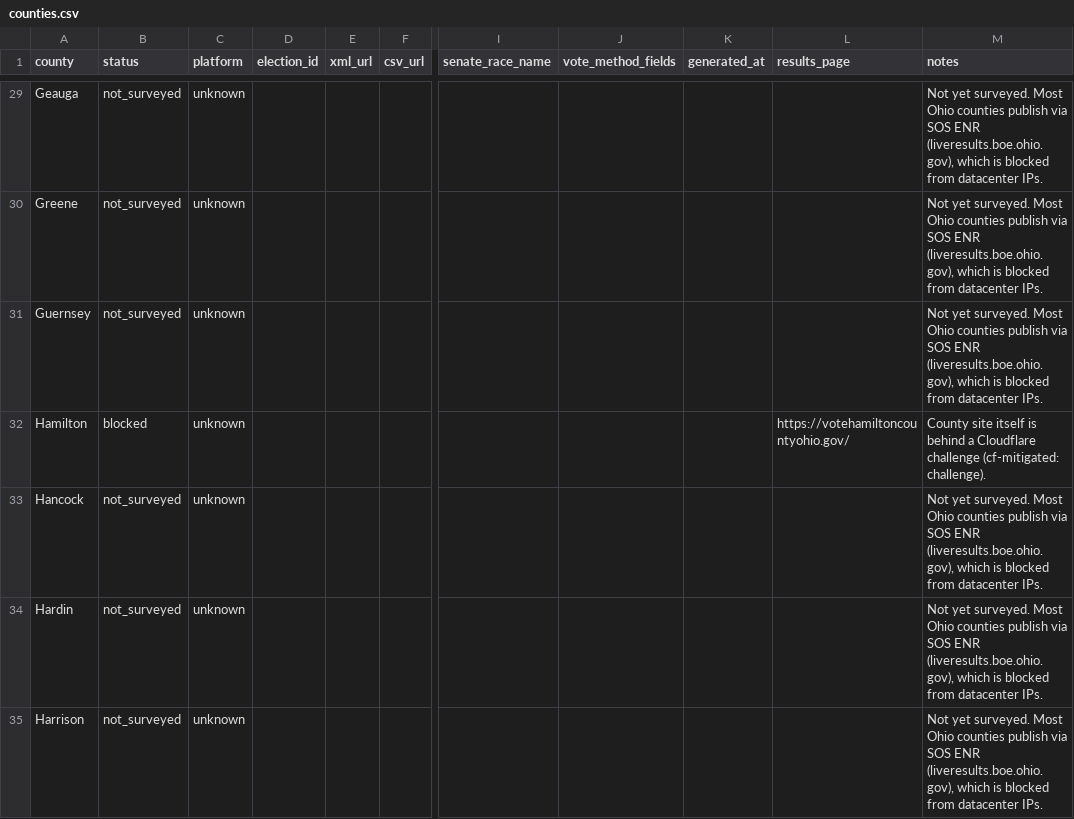
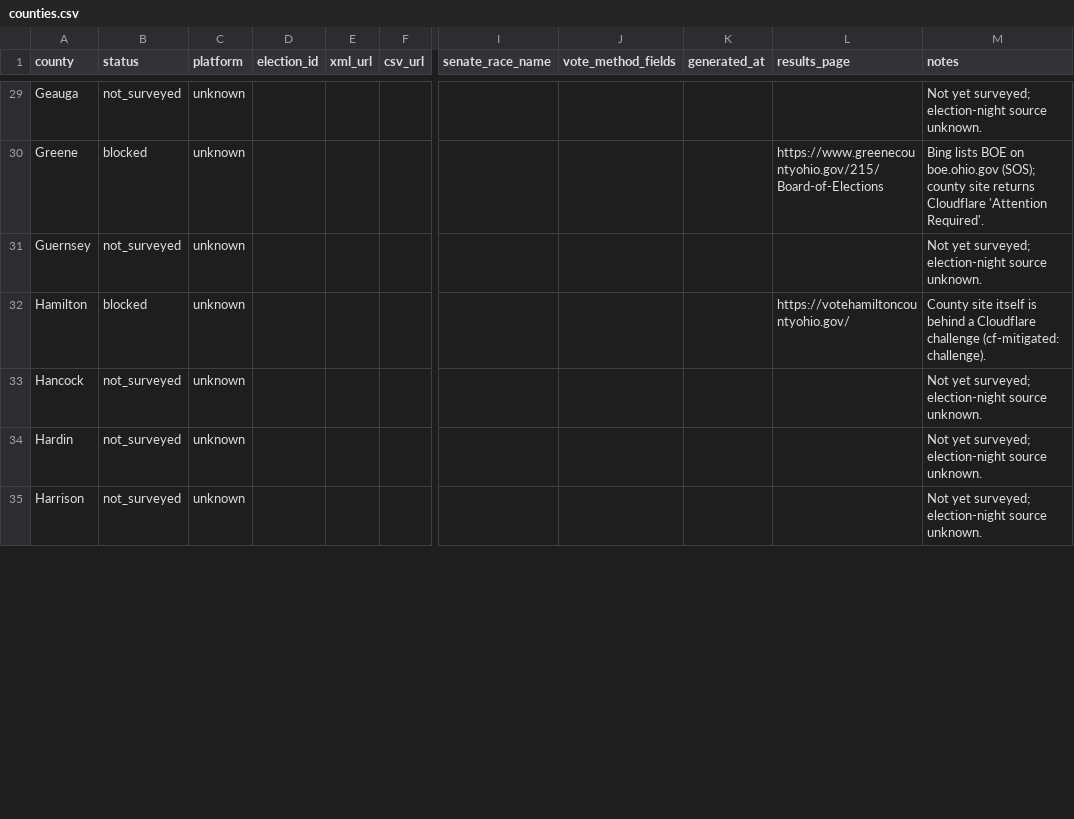
Before and after one commit to dscarvalone/scrapers2026, a CSV file: counties.csv, drawn as a sheet; only a part is shown, gaps mark what is left out; the diff covers the shown part only; the diff names each change by its address in the sheet, - before the commit and + after, or states it on an @@ line.

Commit message:
Survey next 10 largest counties; record residential-IP block; drop unverified SOS assumption

```diff
--- a/counties.csv
+++ b/counties.csv
-M29 (notes): Not yet surveyed. Most Ohio counties publish via SOS ENR (liveresults.boe.ohio.gov), which is blocked from datacenter IPs.
+M29 (notes): Not yet surveyed; election-night source unknown.
-B30 (status): not_surveyed
+B30 (status): blocked
-L30 (results_page): (empty)
+L30 (results_page): https://www.greenecountyohio.gov/215/Board-of-Elections
-M30 (notes): Not yet surveyed. Most Ohio counties publish via SOS ENR (liveresults.boe.ohio.gov), which is blocked from datacenter IPs.
+M30 (notes): Bing lists BOE on boe.ohio.gov (SOS); county site returns Cloudflare 'Attention Required'.
-M31 (notes): Not yet surveyed. Most Ohio counties publish via SOS ENR (liveresults.boe.ohio.gov), which is blocked from datacenter IPs.
+M31 (notes): Not yet surveyed; election-night source unknown.
-M33:M35 (notes): Not yet surveyed. Most Ohio counties publish via SOS ENR (liveresults.boe.ohio.gov), which is blocked from datacenter IPs.
+M33:M35 (notes): Not yet surveyed; election-night source unknown.
```
Also changed, not shown: 95 edited cells elsewhere in this file, 1 other file.
